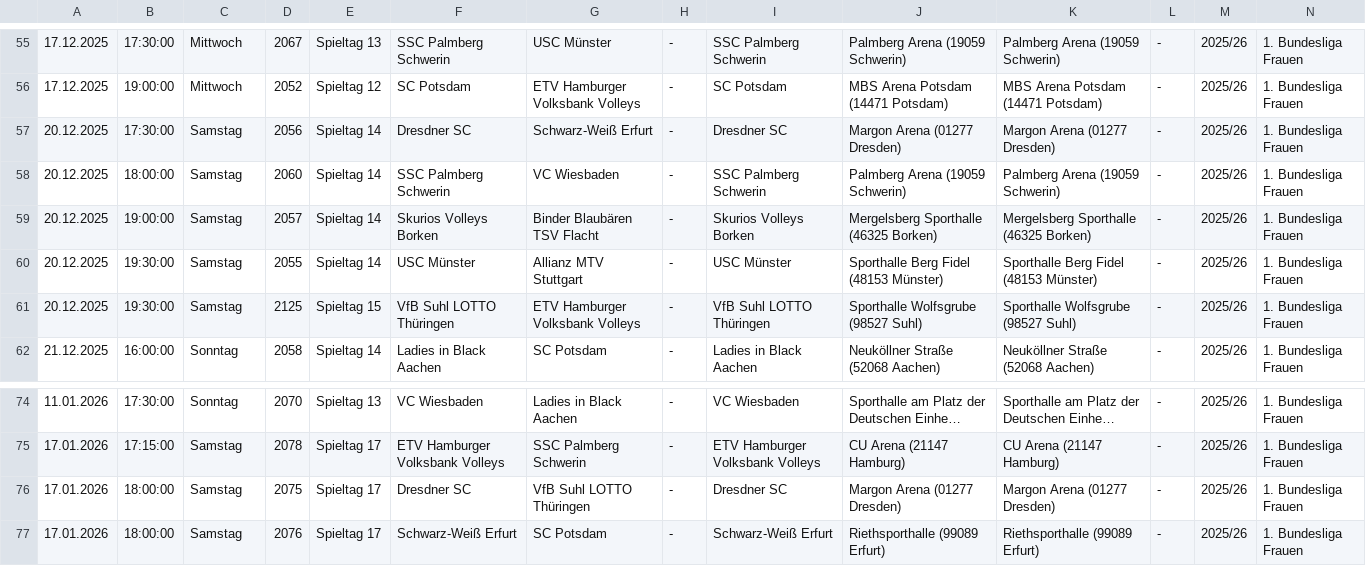
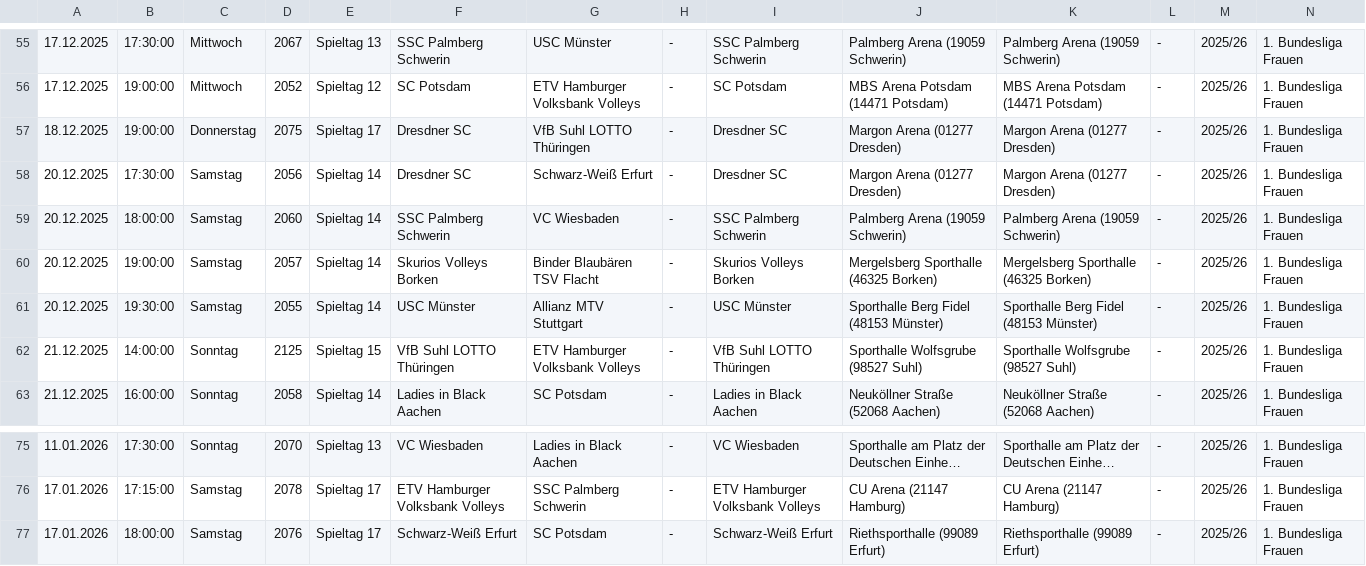
Before and after one commit to uscmuenster/USC-Spielplaene2526, a CSV file: csvdata/Spielplan_1._Bundesliga_Frauen.csv, drawn as a sheet; only a part is shown, gaps mark what is left out; long unchanged cells end in …; removed rows and columns are numbered as before the commit, all else as after; rows hold the shown columns only; the diff names each change by its address in the sheet, - before the commit and + after, or states it on an @@ line.

```diff
--- a/csvdata/Spielplan_1._Bundesliga_Frauen.csv
+++ b/csvdata/Spielplan_1._Bundesliga_Frauen.csv
+row 57: 18.12.2025 | 19:00:00 | Donnerstag | 2075 | Spieltag 17 | Dresdner SC | VfB Suhl LOTTO Thüringen | - | Dresdner SC | Margon Arena (01277 Dresden) | Margon Arena (01277 Dresden) | - | 2025/26 | 1. Bundesliga Frauen
-A62: 20.12.2025
+A62: 21.12.2025
-B62: 19:30:00
+B62: 14:00:00
-C62: Samstag
+C62: Sonntag
-row 76: 17.01.2026 | 18:00:00 | Samstag | 2075 | Spieltag 17 | Dresdner SC | VfB Suhl LOTTO Thüringen | - | Dresdner SC | Margon Arena (01277 Dresden) | Margon Arena (01277 Dresden) | - | 2025/26 | 1. Bundesliga Frauen
```
Also changed, not shown: csvdata/Spielplan_2._Bundesliga_Frauen_Nord.csv, 1 other file.
